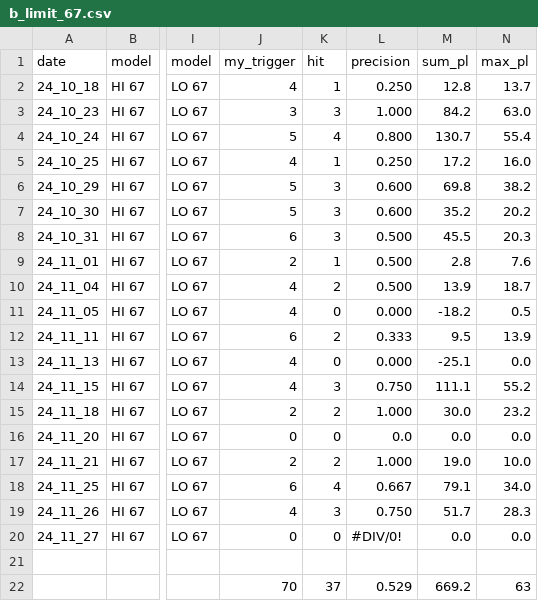
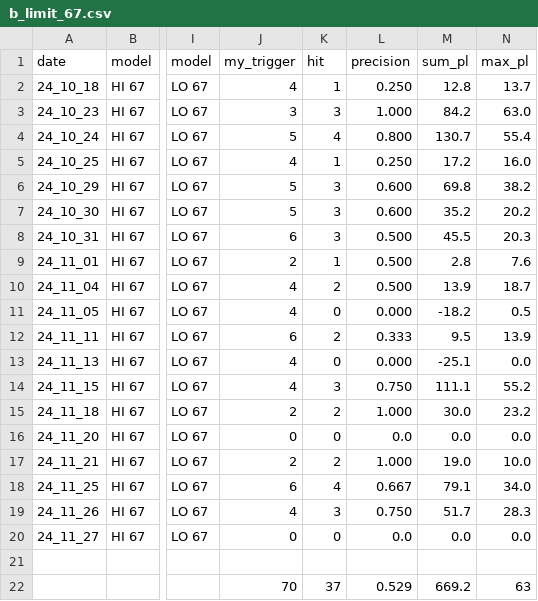
Before and after one commit to adrianphilo/fdax-turnpoints, a CSV file: results/csvs/b_limit_67.csv, drawn as a sheet; only a part is shown, gaps mark what is left out; the diff names each change by its address in the sheet, - before the commit and + after, or states it on an @@ line.

```diff
--- a/results/csvs/b_limit_67.csv
+++ b/results/csvs/b_limit_67.csv
-L20: #DIV/0!
+L20: 0.0
```
Also changed, not shown: 23 other files.
